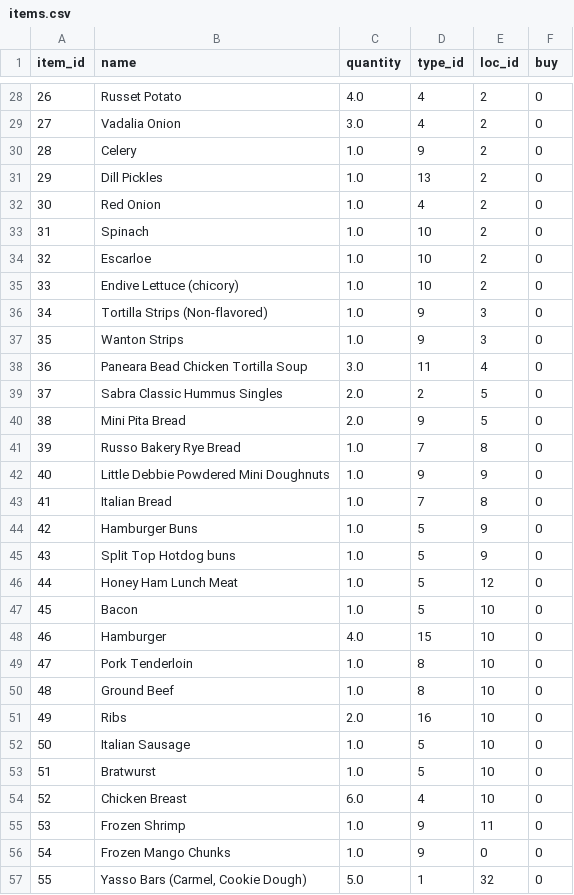
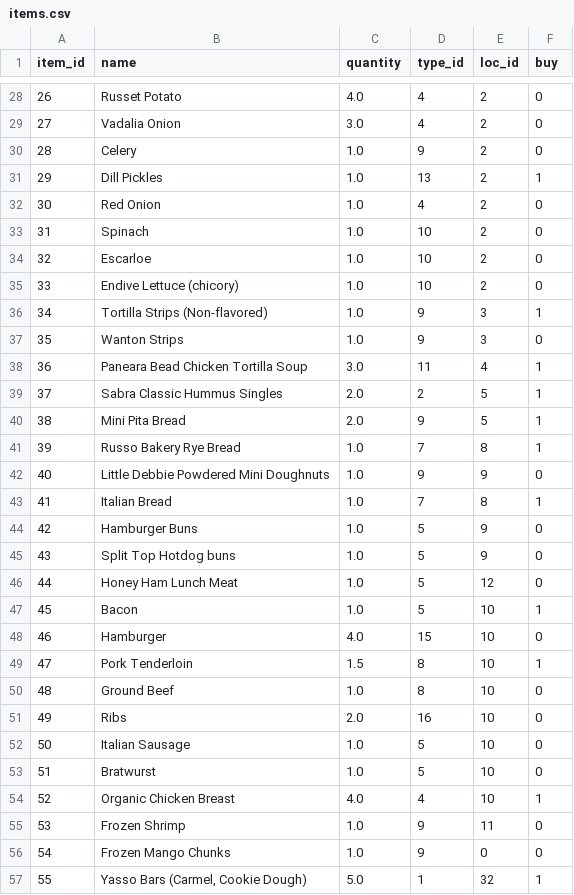
Before and after one commit to blester125/grocery-utils, a CSV file: data/items.csv, drawn as a sheet; only a part is shown, gaps mark what is left out; the diff covers the shown part only.

```diff
--- a/data/items.csv
+++ b/data/items.csv
@@ -30,3 +30,3 @@ item_id,name,quantity,type_id,loc_id,buy
 28,Celery,1.0,9,2,0
-29,"Dill Pickles",1.0,13,2,0
+29,"Dill Pickles",1.0,13,2,1
 30,"Red Onion",1.0,4,2,0
@@ -35,10 +35,10 @@ item_id,name,quantity,type_id,loc_id,buy
 33,"Endive Lettuce (chicory)",1.0,10,2,0
-34,"Tortilla Strips (Non-flavored)",1.0,9,3,0
+34,"Tortilla Strips (Non-flavored)",1.0,9,3,1
 35,"Wanton Strips",1.0,9,3,0
-36,"Paneara Bead Chicken Tortilla Soup",3.0,11,4,0
-37,"Sabra Classic Hummus Singles",2.0,2,5,0
-38,"Mini Pita Bread",2.0,9,5,0
-39,"Russo Bakery Rye Bread",1.0,7,8,0
+36,"Paneara Bead Chicken Tortilla Soup",3.0,11,4,1
+37,"Sabra Classic Hummus Singles",2.0,2,5,1
+38,"Mini Pita Bread",2.0,9,5,1
+39,"Russo Bakery Rye Bread",1.0,7,8,1
 40,"Little Debbie Powdered Mini Doughnuts",1.0,9,9,0
-41,"Italian Bread",1.0,7,8,0
+41,"Italian Bread",1.0,7,8,1
 42,"Hamburger Buns",1.0,5,9,0
@@ -46,5 +46,5 @@ item_id,name,quantity,type_id,loc_id,buy
 44,"Honey Ham Lunch Meat",1.0,5,12,0
-45,Bacon,1.0,5,10,0
+45,Bacon,1.0,5,10,1
 46,Hamburger,4.0,15,10,0
-47,"Pork Tenderloin",1.0,8,10,0
+47,"Pork Tenderloin",1.5,8,10,1
 48,"Ground Beef",1.0,8,10,0
@@ -53,5 +53,5 @@ item_id,name,quantity,type_id,loc_id,buy
 51,Bratwurst,1.0,5,10,0
-52,"Chicken Breast",6.0,4,10,0
+52,"Organic Chicken Breast",4.0,4,10,1
 53,"Frozen Shrimp",1.0,9,11,0
 54,"Frozen Mango Chunks",1.0,9,0,0
-55,"Yasso Bars (Carmel, Cookie Dough)",5.0,1,32,0
+55,"Yasso Bars (Carmel, Cookie Dough)",5.0,1,32,1
```
Also changed, not shown: 12 added rows and 52 edited cells elsewhere in this file, data/types.csv, 3 other files.
